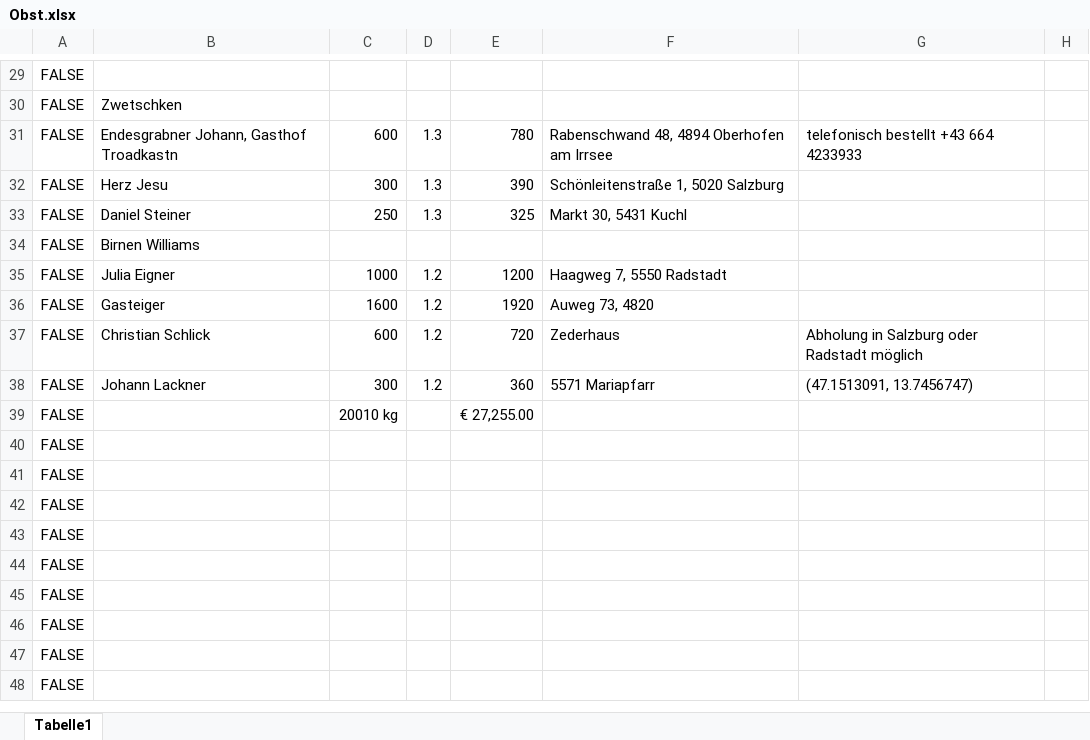
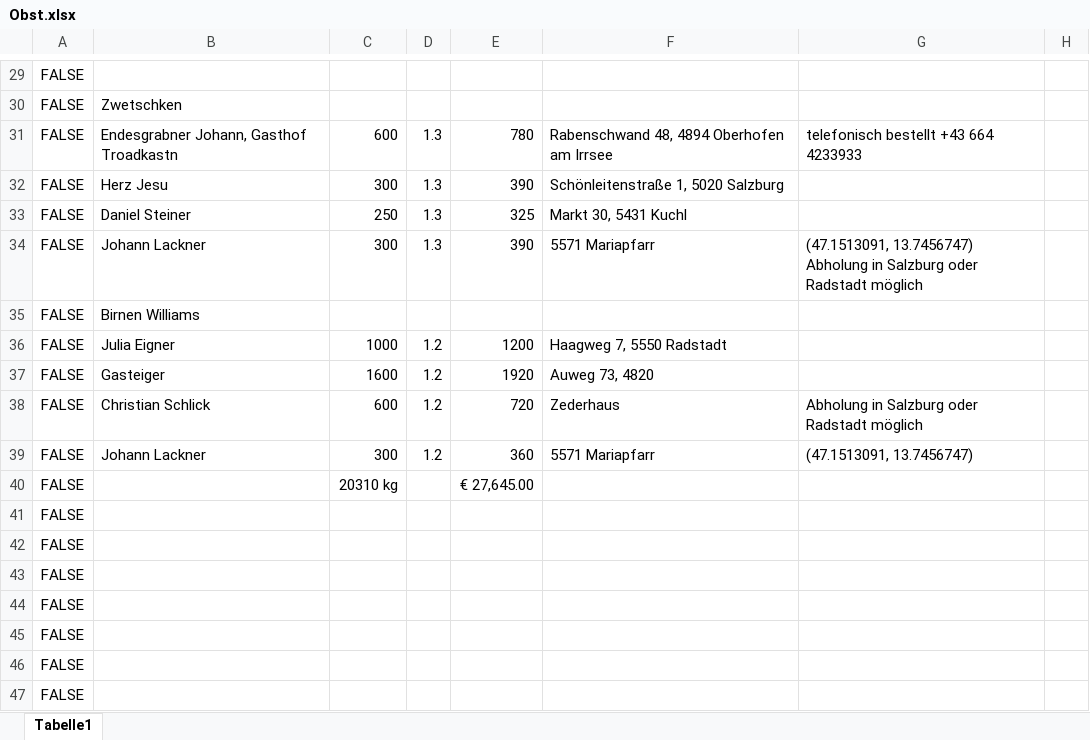
Before and after one commit to Dendak/mapa-rozvozu-ovoce, an Excel workbook: Obst.xlsx, sheet Tabelle1, drawn as a sheet; only a part is shown, gaps mark what is left out; the shorter side is filled out with more unchanged rows; values as stored, in another font and other column widths than the file's, no borders; conditional formats not drawn; addresses are those after the commit; the diff names each change by its address in the sheet, - before the commit and + after, or states it on an @@ line.

Commit message:
Lackner navic 300 kg Zwetschken (Abholung Salzburg/Radstadt mozna)

```diff
--- a/Obst.xlsx (sheet Tabelle1)
+++ b/Obst.xlsx (sheet Tabelle1)
+row 34: FALSE | Johann Lackner | 300 | 1.3 | 390 | 5571 Mariapfarr | (47.1513091, 13.7456747) Abholung in Salzburg oder Radstadt möglich
-C40: 20010 kg
+C40: 20310 kg
-E40: € 27,255.00
+E40: € 27,645.00
```
Also changed, not shown: formulas that keep their value.
